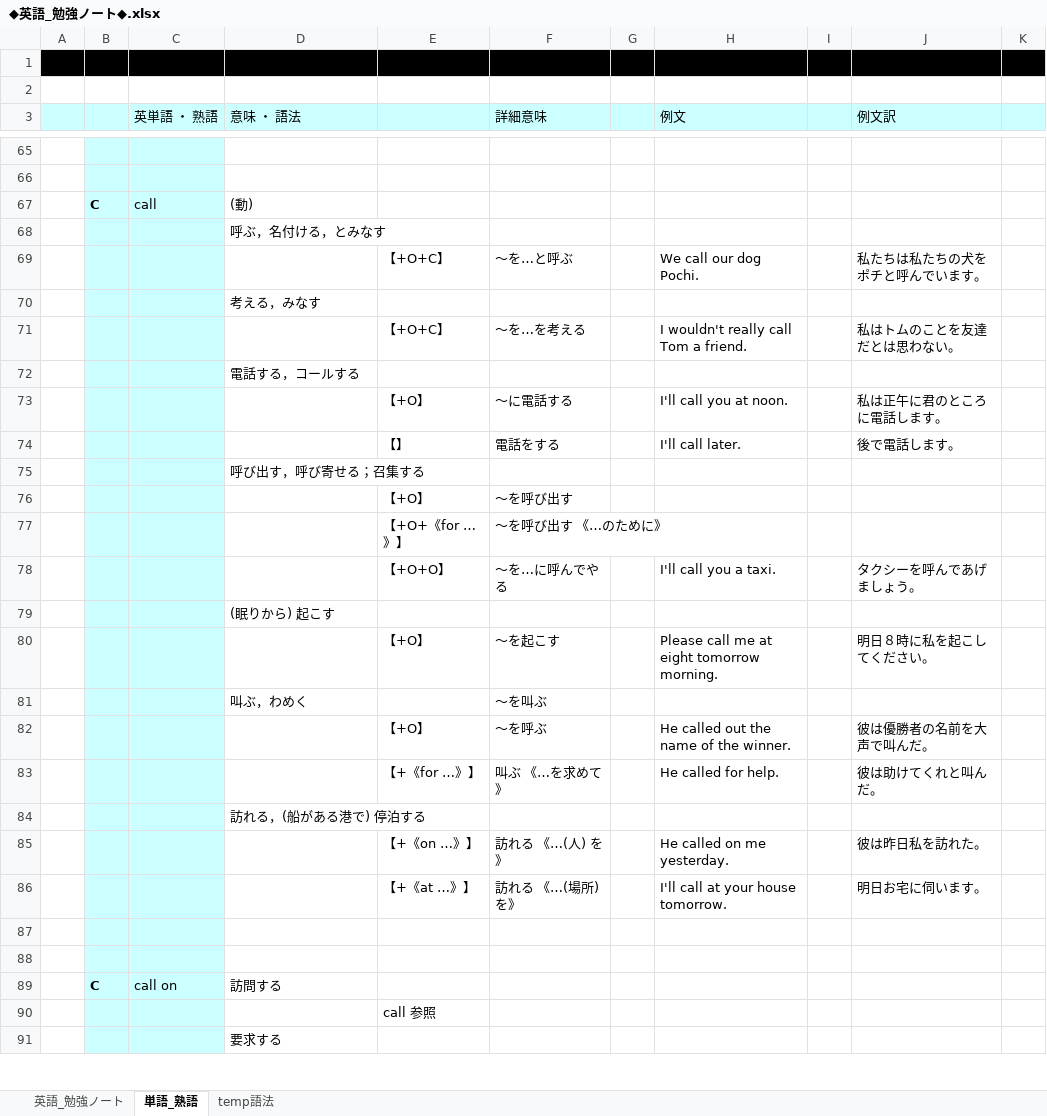
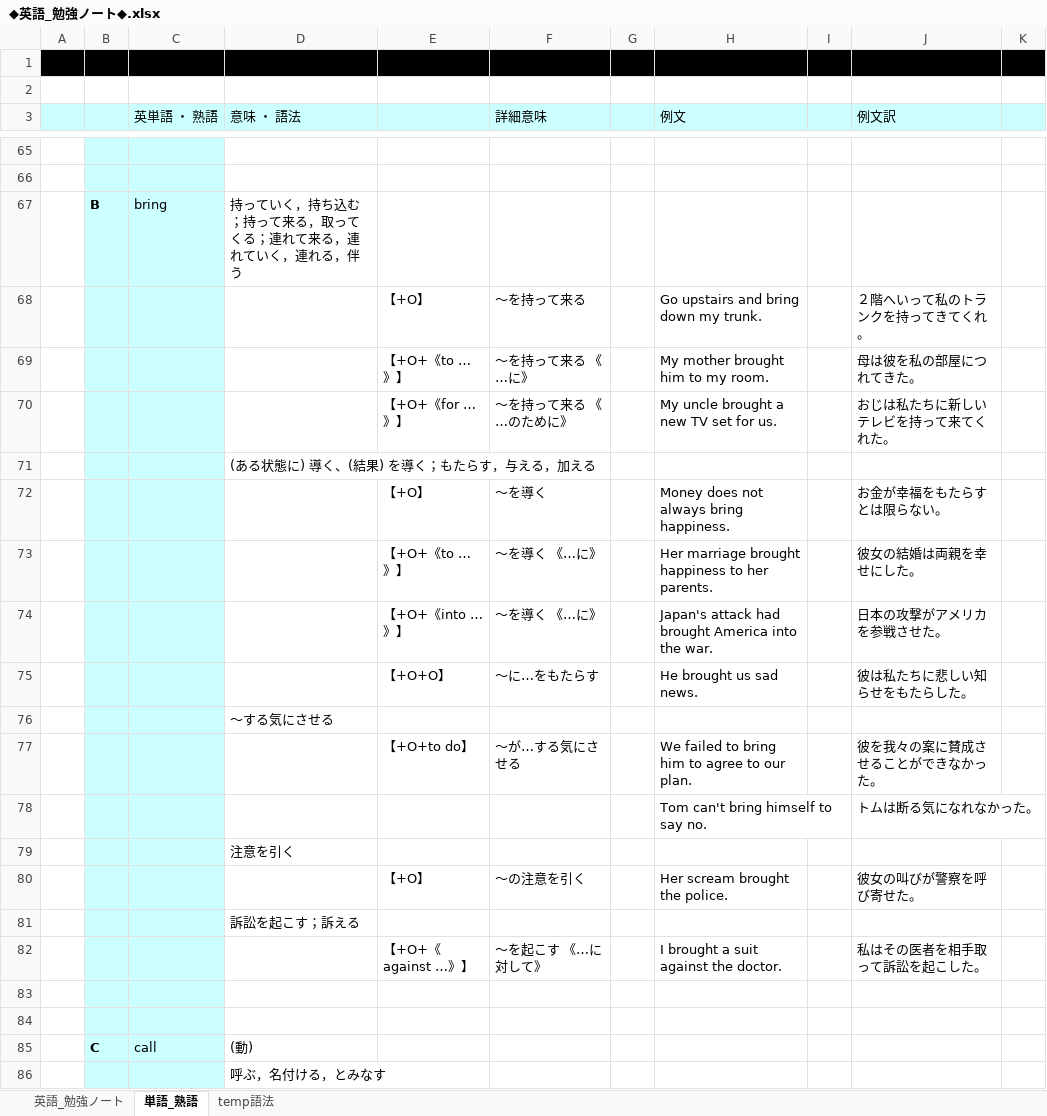
Before and after one commit to roshihie/English, an Excel workbook: ◆英語_勉強ノート◆.xlsx, sheet 単語_熟語, drawn as a sheet; only a part is shown, gaps mark what is left out; the shorter side is filled out with more unchanged rows; values as stored, in another font and other column widths than the file's, no borders; the diff covers the shown part only; the diff names each change by its address in the sheet, - before the commit and + after, or states it on an @@ line.

Commit message:
2022/02/27 Commit

```diff
--- a/◆英語_勉強ノート◆.xlsx (sheet 単語_熟語)
+++ b/◆英語_勉強ノート◆.xlsx (sheet 単語_熟語)
+row 67:  | B | bring | 持っていく，持ち込む；持って来る，取ってくる；連れて来る，連れていく，連れる，伴う
+row 68:  |  |  |  | 【+O】 | ～を持って来る |  | Go upstairs and bring down my trunk. |  | ２階へいって私のトランクを持ってきてくれ。
+row 69:  |  |  |  | 【+O+《to …》】 | ～を持って来る 《…に》 |  | My mother brought him to my room. |  | 母は彼を私の部屋につれてきた。
+row 70:  |  |  |  | 【+O+《for …》】 | ～を持って来る 《…のために》 |  | My uncle brought a new TV set for us. |  | おじは私たちに新しいテレビを持って来てくれた。
+row 71:  |  |  | (ある状態に) 導く、(結果) を導く；もたらす，与える，加える
+row 72:  |  |  |  | 【+O】 | ～を導く |  | Money does not always bring happiness. |  | お金が幸福をもたらすとは限らない。
+row 73:  |  |  |  | 【+O+《to …》】 | ～を導く 《…に》 |  | Her marriage brought happiness to her parents. |  | 彼女の結婚は両親を幸せにした。
+row 74:  |  |  |  | 【+O+《into …》】 | ～を導く 《…に》 |  | Japan's attack had brought America into the war. |  | 日本の攻撃がアメリカを参戦させた。
+row 75:  |  |  |  | 【+O+O】 | ～に…をもたらす |  | He brought us sad news. |  | 彼は私たちに悲しい知らせをもたらした。
+row 76:  |  |  | ～する気にさせる
+row 77:  |  |  |  | 【+O+to do】 | ～が…する気にさせる |  | We failed to bring him to agree to our plan. |  | 彼を我々の案に賛成させることができなかった。
+row 78:  |  |  |  |  |  |  | Tom can't bring himself to say no. |  | トムは断る気になれなかった。
+row 79:  |  |  | 注意を引く
+row 80:  |  |  |  | 【+O】 | ～の注意を引く |  | Her scream brought the police. |  | 彼女の叫びが警察を呼び寄せた。
+row 81:  |  |  | 訴訟を起こす；訴える
+row 82:  |  |  |  | 【+O+《against …》】 | ～を起こす 《…に対して》 |  | I brought a suit against the doctor. |  | 私はその医者を相手取って訴訟を起こした。
+row 83: (empty)
+row 84: (empty)
```
Also changed, not shown: 17 added rows, 2 removed rows and 25 edited cells elsewhere in this sheet, sheet temp語法.
